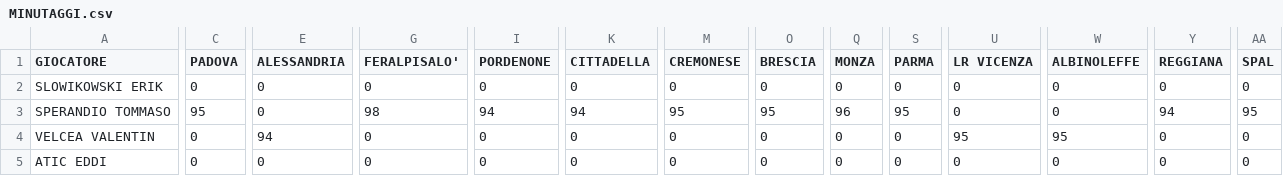
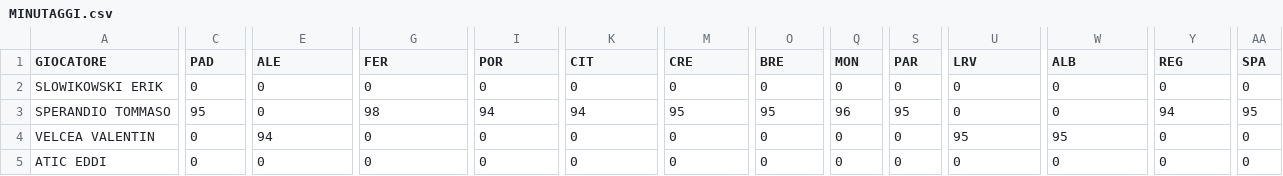
Before and after one commit to elrampa92/VFCu19, a CSV file: MINUTAGGI/MINUTAGGI.csv, drawn as a sheet; only a part is shown, gaps mark what is left out; the diff names each change by its address in the sheet, - before the commit and + after, or states it on an @@ line.

Commit message:
Update MINUTAGGI.csv

```diff
--- a/MINUTAGGI/MINUTAGGI.csv
+++ b/MINUTAGGI/MINUTAGGI.csv
-C1: PADOVA
+C1: PAD
-E1: ALESSANDRIA
+E1: ALE
-G1: FERALPISALO'
+G1: FER
-I1: PORDENONE
+I1: POR
-K1: CITTADELLA
+K1: CIT
-M1: CREMONESE
+M1: CRE
-O1: BRESCIA
+O1: BRE
-Q1: MONZA
+Q1: MON
-S1: PARMA
+S1: PAR
-U1: LR VICENZA
+U1: LRV
-W1: ALBINOLEFFE
+W1: ALB
-Y1: REGGIANA
+Y1: REG
-AA1: SPAL
+AA1: SPA
```
